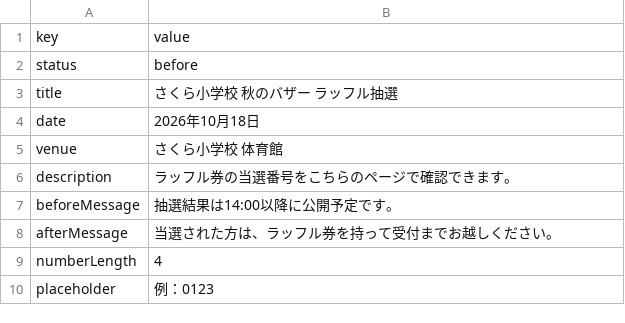
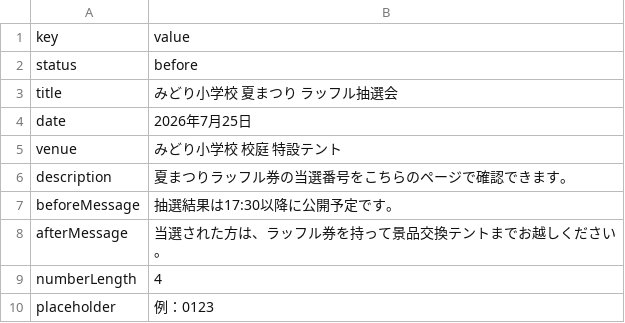
Before and after one commit to festa-poc/static-website-poc, a CSV file: samples/settings.csv, drawn as a sheet.

```diff
--- a/samples/settings.csv
+++ b/samples/settings.csv
@@ -2,8 +2,8 @@ key,value
 status,before
-title,さくら小学校 秋のバザー ラッフル抽選
-date,2026年10月18日
-venue,さくら小学校 体育館
-description,ラッフル券の当選番号をこちらのページで確認できます。
-beforeMessage,抽選結果は14:00以降に公開予定です。
-afterMessage,当選された方は、ラッフル券を持って受付までお越しください。
+title,みどり小学校 夏まつり ラッフル抽選会
+date,2026年7月25日
+venue,みどり小学校 校庭 特設テント
+description,夏まつりラッフル券の当選番号をこちらのページで確認できます。
+beforeMessage,抽選結果は17:30以降に公開予定です。
+afterMessage,当選された方は、ラッフル券を持って景品交換テントまでお越しください。
 numberLength,4
```
Also changed, not shown: samples/winners.csv, 3 other files.
